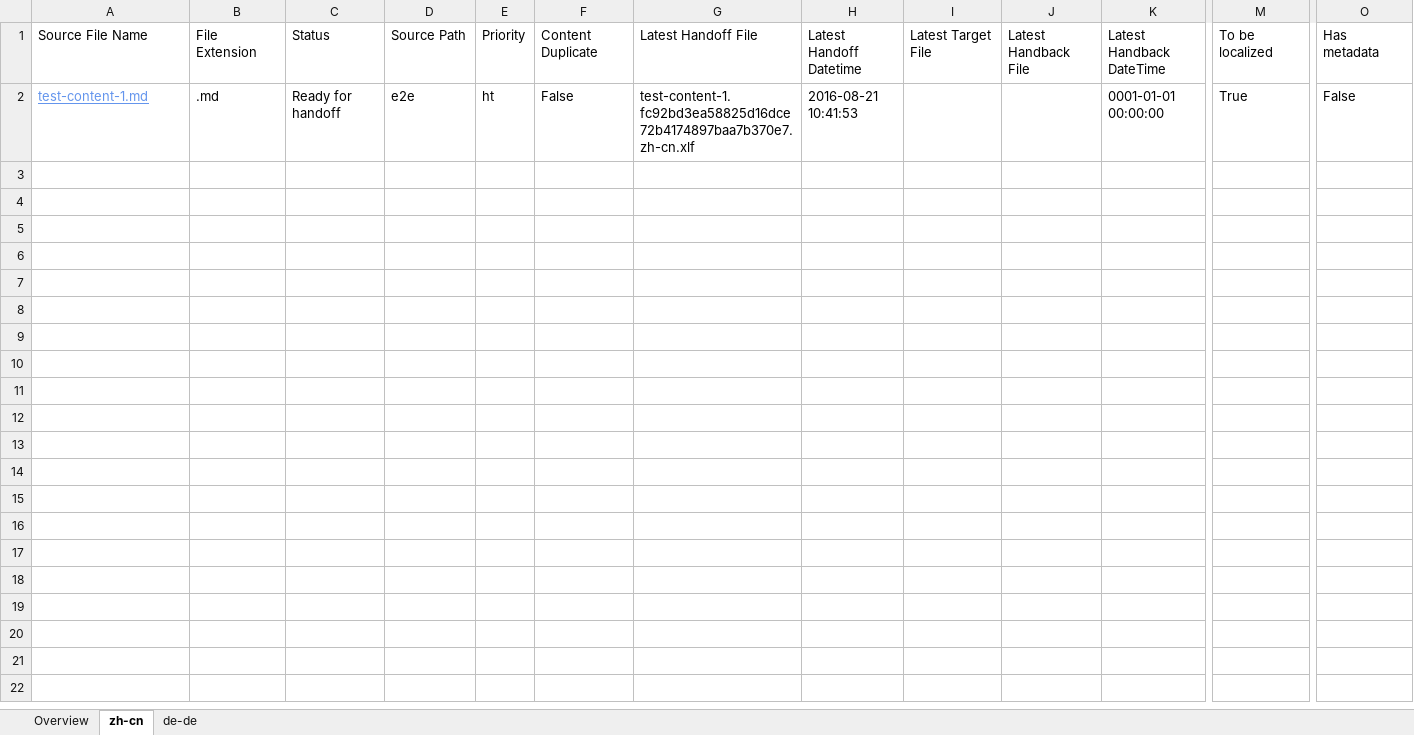
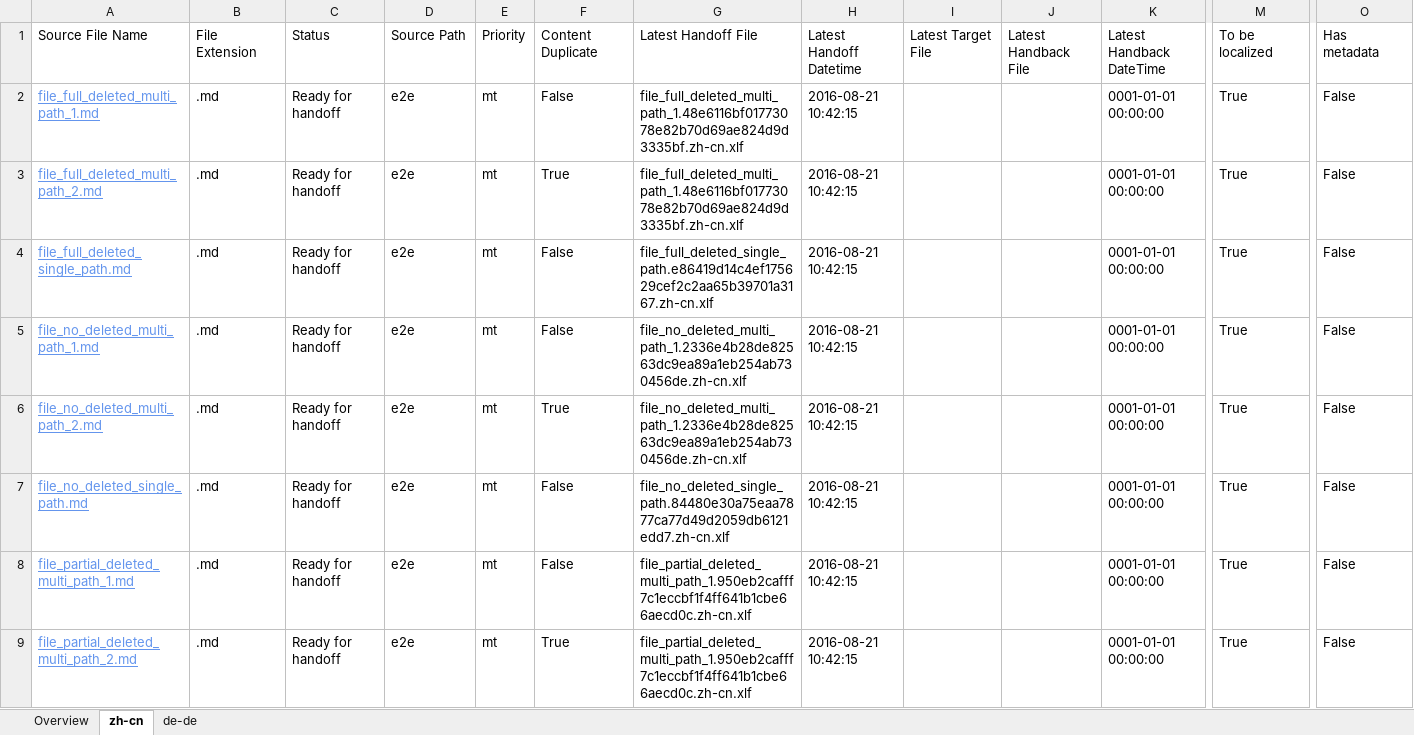
Before and after one commit to OpenLocalizationTestOrg/ol-test0-handback, an Excel workbook: ol-handback/OpenLocalizationTestOrg/ol-test0/ci/localization-status.xlsx, sheet zh-cn, drawn as a sheet; only a part is shown, gaps mark what is left out; values as stored, in another font and other column widths than the file's, no borders; table styles not drawn; addresses are those after the commit; rows hold the shown columns only; the diff names each change by its address in the sheet, - before the commit and + after, or states it on an @@ line.

Commit message:
Generate Report for Handoff

```diff
--- a/ol-handback/OpenLocalizationTestOrg/ol-test0/ci/localization-status.xlsx (sheet zh-cn)
+++ b/ol-handback/OpenLocalizationTestOrg/ol-test0/ci/localization-status.xlsx (sheet zh-cn)
+row 2: file_full_deleted_multi_path_1.md | .md | Ready for handoff | e2e | mt | False | file_full_deleted_multi_path_1.48e6116bf01773078e82b70d69ae824d9d3335bf.zh-cn.xlf | 2016-08-21 10:42:15 |  |  | 0001-01-01 00:00:00 | True | False
+row 3: file_full_deleted_multi_path_2.md | .md | Ready for handoff | e2e | mt | True | file_full_deleted_multi_path_1.48e6116bf01773078e82b70d69ae824d9d3335bf.zh-cn.xlf | 2016-08-21 10:42:15 |  |  | 0001-01-01 00:00:00 | True | False
+row 4: file_full_deleted_single_path.md | .md | Ready for handoff | e2e | mt | False | file_full_deleted_single_path.e86419d14c4ef175629cef2c2aa65b39701a3167.zh-cn.xlf | 2016-08-21 10:42:15 |  |  | 0001-01-01 00:00:00 | True | False
+row 5: file_no_deleted_multi_path_1.md | .md | Ready for handoff | e2e | mt | False | file_no_deleted_multi_path_1.2336e4b28de82563dc9ea89a1eb254ab730456de.zh-cn.xlf | 2016-08-21 10:42:15 |  |  | 0001-01-01 00:00:00 | True | False
+row 6: file_no_deleted_multi_path_2.md | .md | Ready for handoff | e2e | mt | True | file_no_deleted_multi_path_1.2336e4b28de82563dc9ea89a1eb254ab730456de.zh-cn.xlf | 2016-08-21 10:42:15 |  |  | 0001-01-01 00:00:00 | True | False
-A7: test-content-1.md
+A7: file_no_deleted_single_path.md
-E7: ht
+E7: mt
-G7: test-content-1.fc92bd3ea58825d16dce72b4174897baa7b370e7.zh-cn.xlf
+G7: file_no_deleted_single_path.84480e30a75eaa7877ca77d49d2059db6121edd7.zh-cn.xlf
-H7: 2016-08-21 10:41:53
+H7: 2016-08-21 10:42:15
+row 8: file_partial_deleted_multi_path_1.md | .md | Ready for handoff | e2e | mt | False | file_partial_deleted_multi_path_1.950eb2cafff7c1eccbf1f4ff641b1cbe66aecd0c.zh-cn.xlf | 2016-08-21 10:42:15 |  |  | 0001-01-01 00:00:00 | True | False
+row 9: file_partial_deleted_multi_path_2.md | .md | Ready for handoff | e2e | mt | True | file_partial_deleted_multi_path_1.950eb2cafff7c1eccbf1f4ff641b1cbe66aecd0c.zh-cn.xlf | 2016-08-21 10:42:15 |  |  | 0001-01-01 00:00:00 | True | False
```
Also changed, not shown: sheet de-de, sheet Overview.
